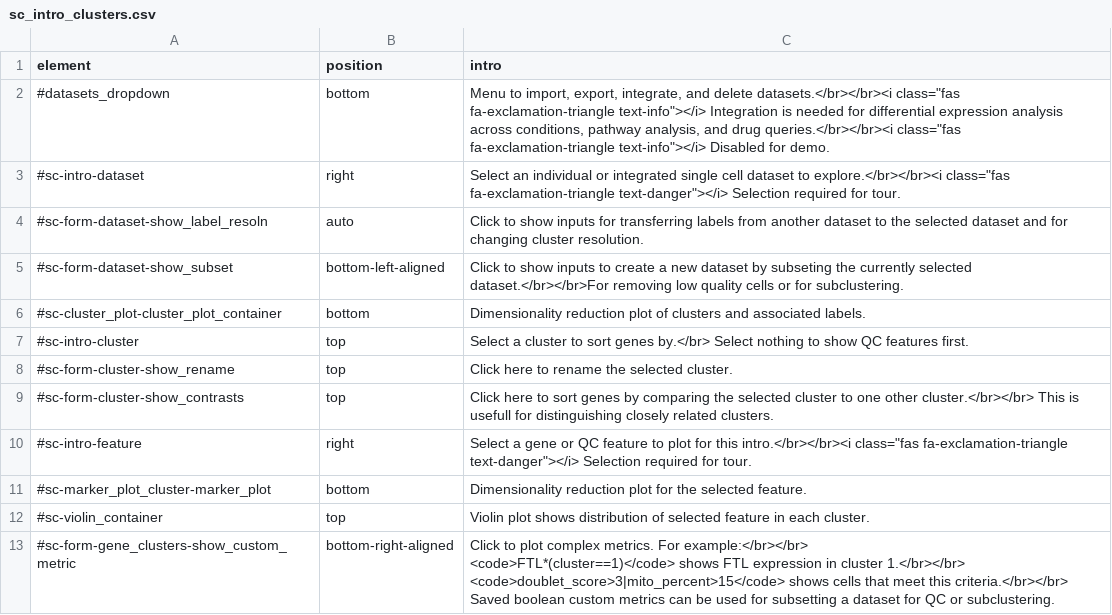
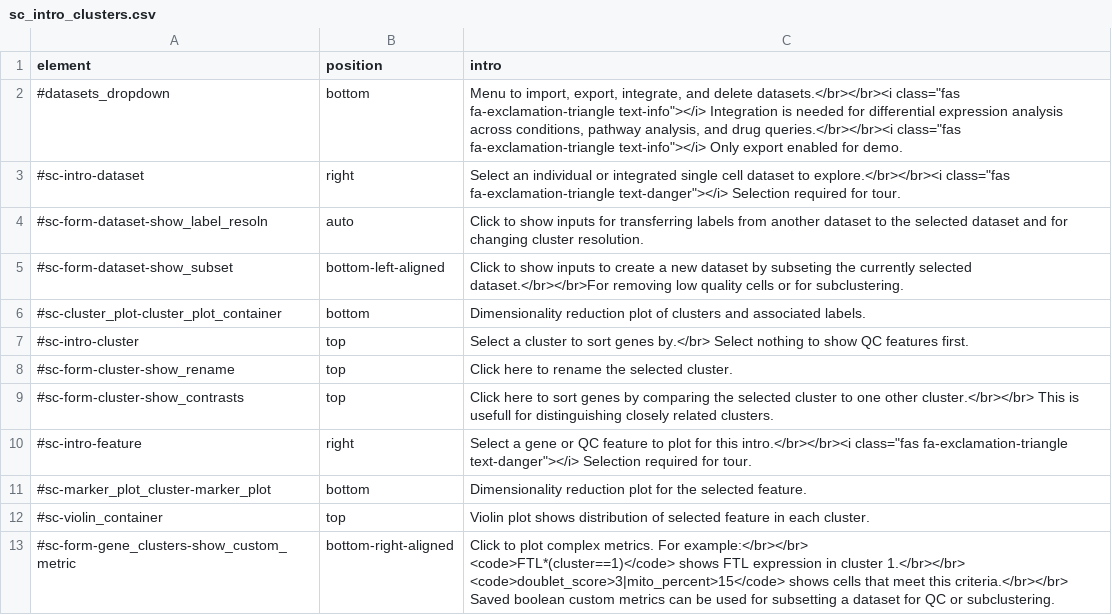
Before and after one commit to hms-dbmi/dseqr, a CSV file: inst/app/www/sc_intro_clusters.csv, drawn as a sheet.

```diff
--- a/inst/app/www/sc_intro_clusters.csv
+++ b/inst/app/www/sc_intro_clusters.csv
@@ -1,3 +1,3 @@
 "element","position","intro"
-"#datasets_dropdown","bottom","Menu to import, export, integrate, and delete datasets.</br></br><i class=""fas fa-exclamation-triangle text-info""></i> Integration is needed for differential expression analysis across conditions, pathway analysis, and drug queries.</br></br><i class=""fas fa-exclamation-triangle text-info""></i> Disabled for demo."
+"#datasets_dropdown","bottom","Menu to import, export, integrate, and delete datasets.</br></br><i class=""fas fa-exclamation-triangle text-info""></i> Integration is needed for differential expression analysis across conditions, pathway analysis, and drug queries.</br></br><i class=""fas fa-exclamation-triangle text-info""></i> Only export enabled for demo."
 "#sc-intro-dataset","right","Select an individual or integrated single cell dataset to explore.</br></br><i class=""fas fa-exclamation-triangle text-danger""></i> Selection required for tour."
```
Also changed, not shown: inst/app/www/sc_intro_samples.csv, 6 other files.
